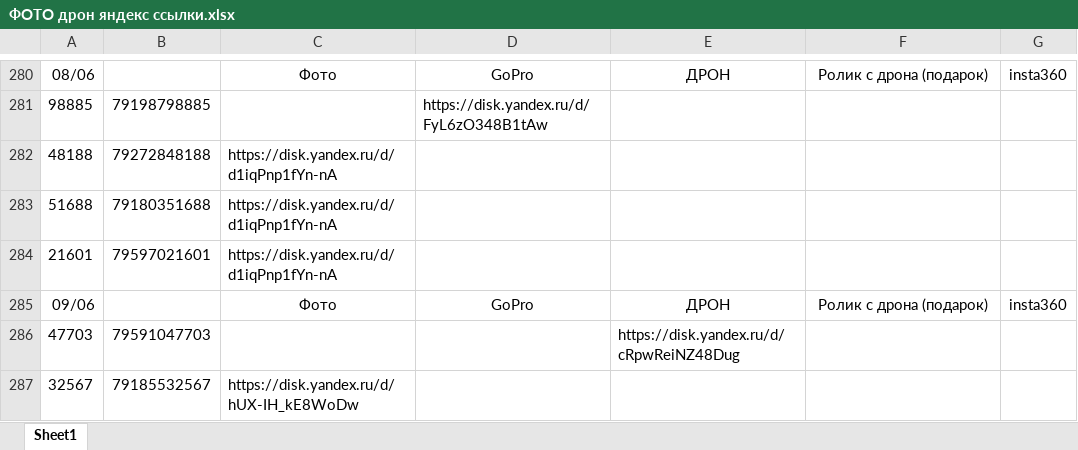
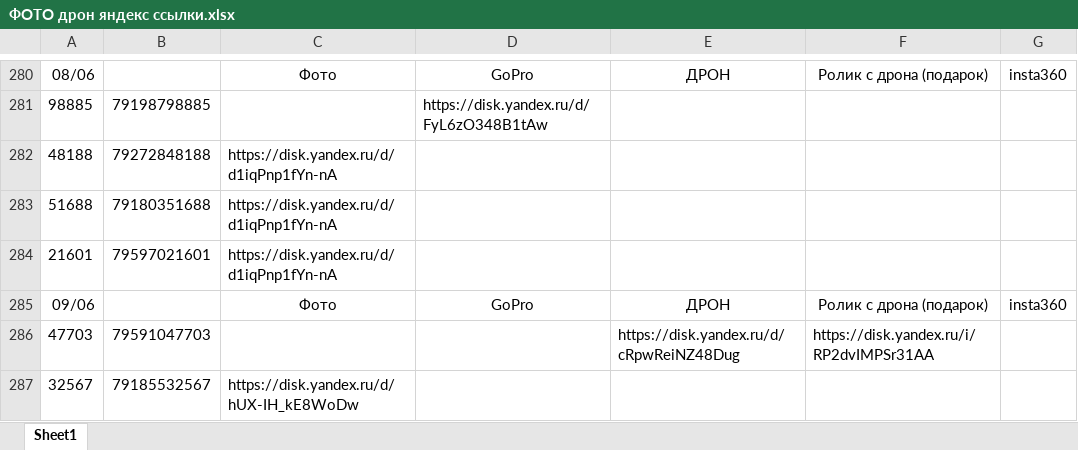
Before and after one commit to janasasha07-collab/photo, an Excel workbook: ФОТО дрон яндекс ссылки.xlsx, sheet Sheet1, drawn as a sheet; only a part is shown, gaps mark what is left out; values as stored, in another font and other column widths than the file's, no borders; the diff names each change by its address in the sheet, - before the commit and + after, or states it on an @@ line.

Commit message:
Add files via upload

```diff
--- a/ФОТО дрон яндекс ссылки.xlsx (sheet Sheet1)
+++ b/ФОТО дрон яндекс ссылки.xlsx (sheet Sheet1)
-F286: (empty)
+F286: https://disk.yandex.ru/i/RP2dvIMPSr31AA
```
